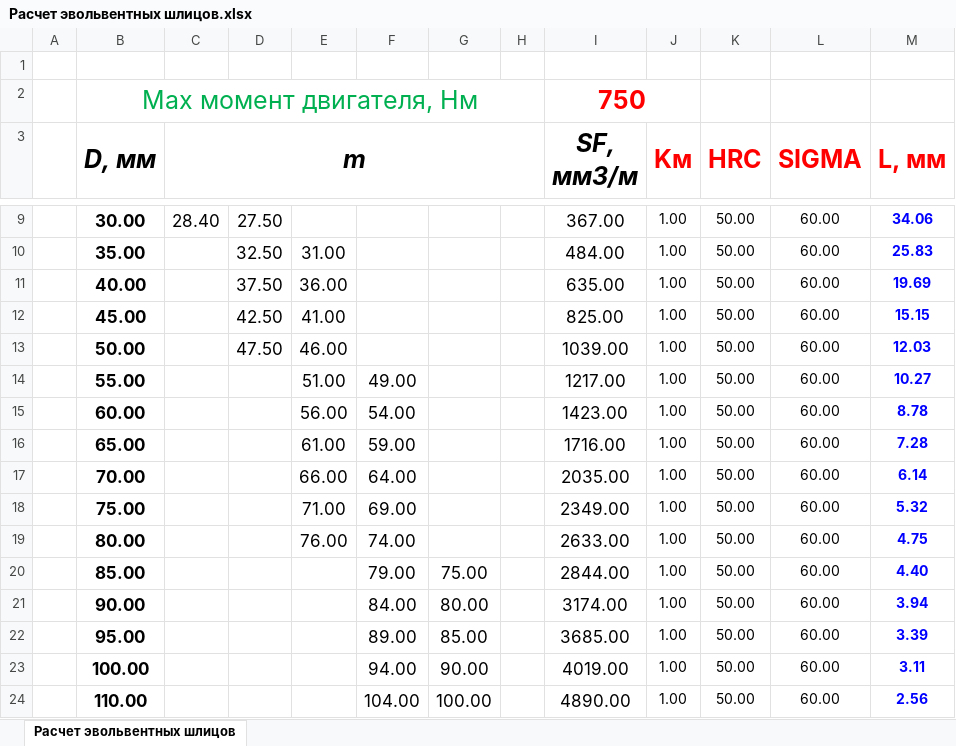
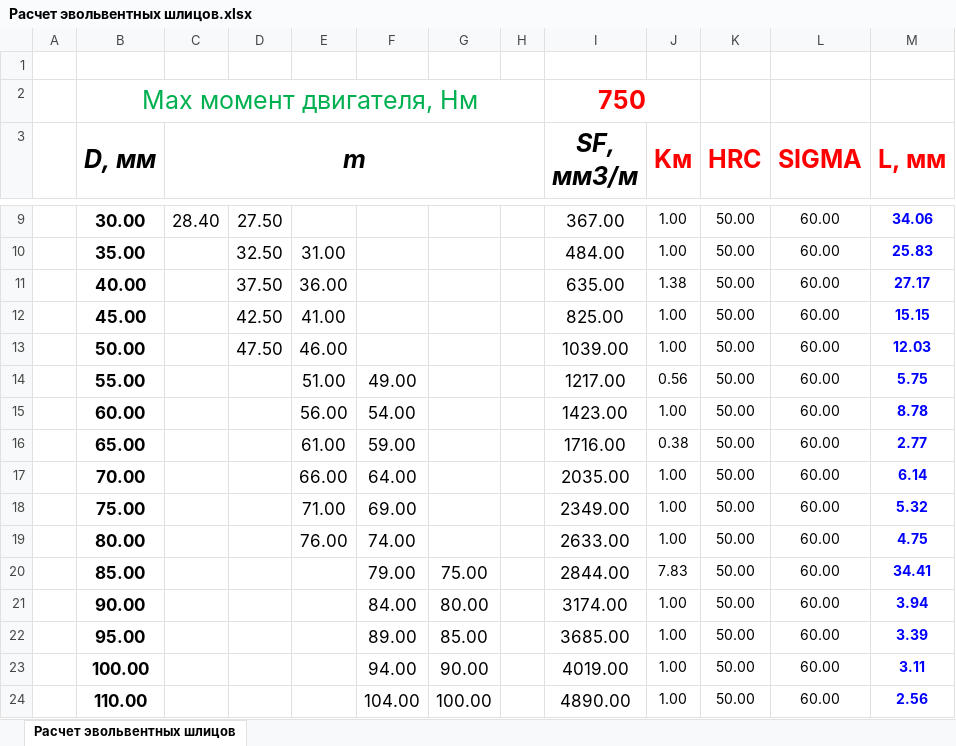
Before and after one commit to S1NZH/Course-project-9.101, an Excel workbook: Лаб.работа/Расчет эвольвентных шлицов.xlsx, sheet Расчет эвольвентных шлицов, drawn as a sheet; only a part is shown, gaps mark what is left out; values as stored, in another font and other column widths than the file's, no borders; the diff names each change by its address in the sheet, - before the commit and + after, or states it on an @@ line.

```diff
--- a/Лаб.работа/Расчет эвольвентных шлицов.xlsx (sheet Расчет эвольвентных шлицов)
+++ b/Лаб.работа/Расчет эвольвентных шлицов.xlsx (sheet Расчет эвольвентных шлицов)
-J11 (Kм): 1.00
+J11 (Kм): 1.38
-M11 (L, мм): 19.69
+M11 (L, мм): 27.17
-J14 (Kм): 1.00
+J14 (Kм): 0.56
-M14 (L, мм): 10.27
+M14 (L, мм): 5.75
-J16 (Kм): 1.00
+J16 (Kм): 0.38
-M16 (L, мм): 7.28
+M16 (L, мм): 2.77
-J20 (Kм): 1.00
+J20 (Kм): 7.83
-M20 (L, мм): 4.40
+M20 (L, мм): 34.41
```
Also changed, not shown: formulas that keep their value, Лаб.работа/PKP4 (расчет кинематических и силовых характеристик ПКП)/dannye/Var1.xlsx, 8 other files.
